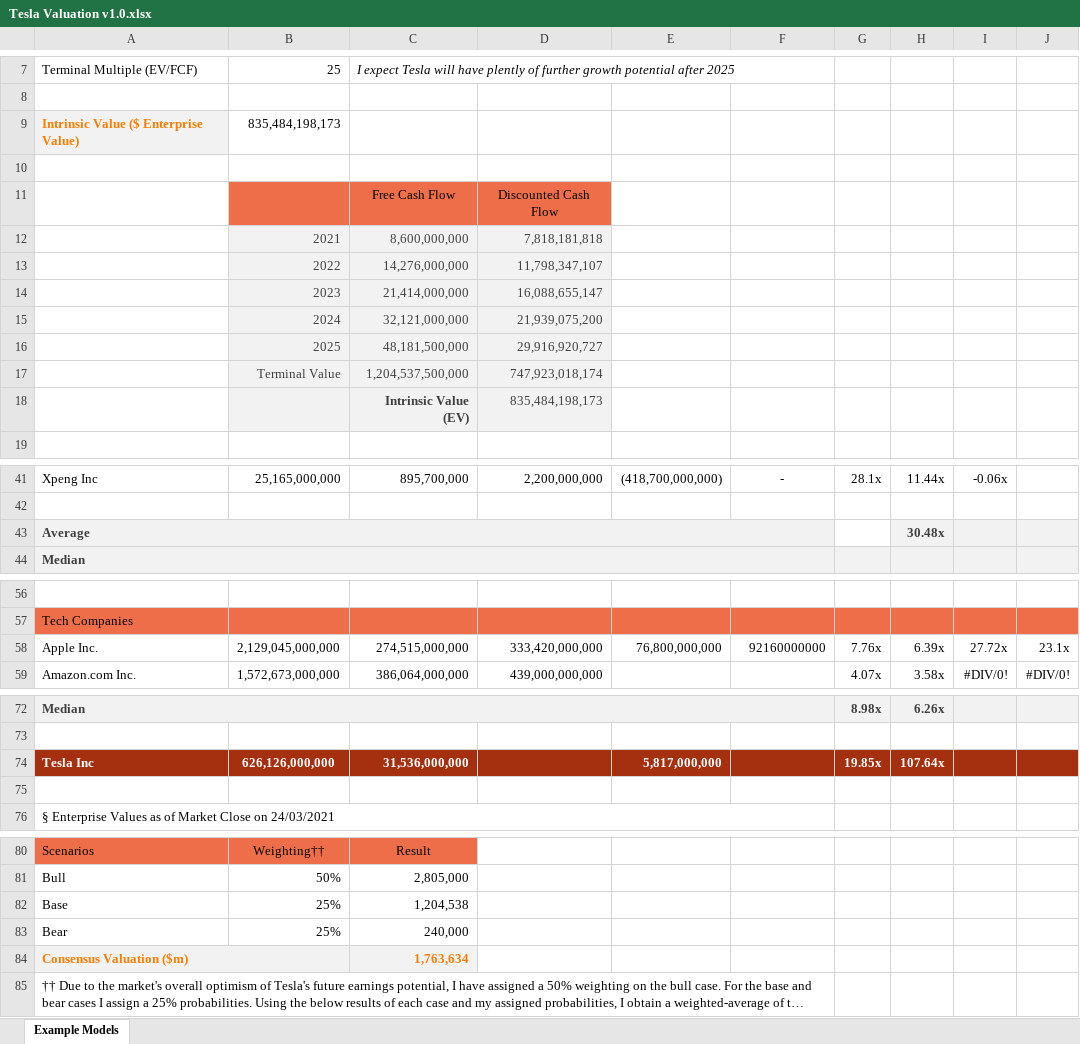
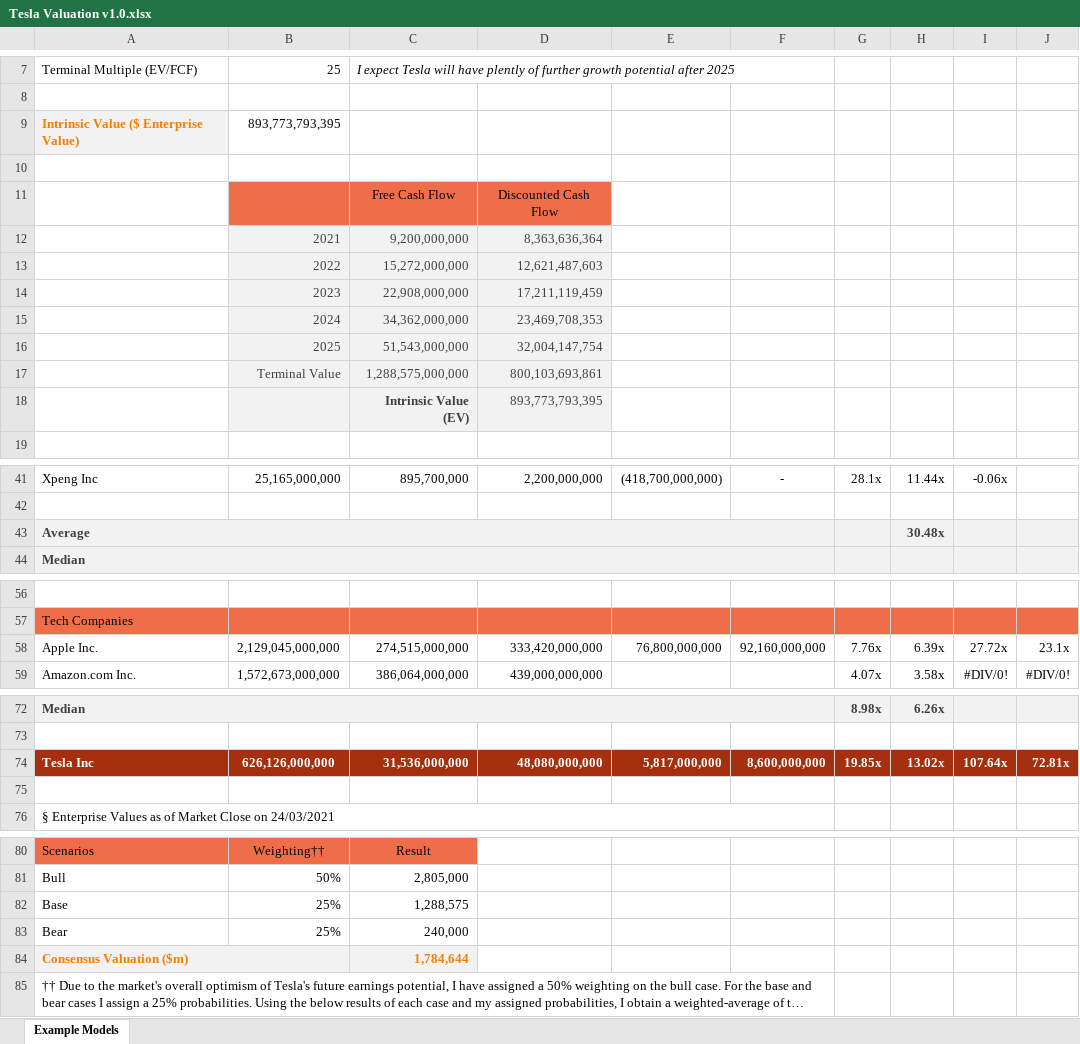
Before and after one commit to delrioraphael/Tesla-Valuation, an Excel workbook: Tesla Valuation v1.0.xlsx, sheet Example Models, drawn as a sheet; only a part is shown, gaps mark what is left out; long unchanged cells end in …; values as stored, in another font and other column widths than the file's, no borders; removed rows and columns are numbered as before the commit, all else as after; the diff names each change by its address in the sheet, - before the commit and + after, or states it on an @@ line.

Commit message:
Add files via upload

```diff
--- a/Tesla Valuation v1.0.xlsx (sheet Example Models)
+++ b/Tesla Valuation v1.0.xlsx (sheet Example Models)
-B9: 835,484,198,173
+B9: 893,773,793,395
-row 12:  | 2021 | 8,600,000,000 | 7,818,181,818
-row 13:  | 2022 | 14,276,000,000 | 11,798,347,107
-row 14:  | 2023 | 21,414,000,000 | 16,088,655,147
-row 15:  | 2024 | 32,121,000,000 | 21,939,075,200
-row 16:  | 2025 | 48,181,500,000 | 29,916,920,727
-row 17:  | Terminal Value | 1,204,537,500,000 | 747,923,018,174
-row 18:  |  | Intrinsic Value (EV) | 835,484,198,173
+row 12:  | 2021 | 9,200,000,000 | 8,363,636,364
+row 13:  | 2022 | 15,272,000,000 | 12,621,487,603
+row 14:  | 2023 | 22,908,000,000 | 17,211,119,459
+row 15:  | 2024 | 34,362,000,000 | 23,469,708,353
+row 16:  | 2025 | 51,543,000,000 | 32,004,147,754
+row 17:  | Terminal Value | 1,288,575,000,000 | 800,103,693,861
+row 18:  |  | Intrinsic Value (EV) | 893,773,793,395
-G43 fill: none
+G43 fill: #F2F2F2
-F58: 92160000000
+F58: 92,160,000,000
-D74: (empty)
+D74: 48,080,000,000
-F74: (empty)
+F74: 8,600,000,000
-H74: 107.64x
+H74: 13.02x
-I74: (empty)
+I74: 107.64x
-J74: (empty)
+J74: 72.81x
-C82: 1,204,538
+C82: 1,288,575
-C84: 1,763,634
+C84: 1,784,644
```
Also changed, not shown: hidden cells.
